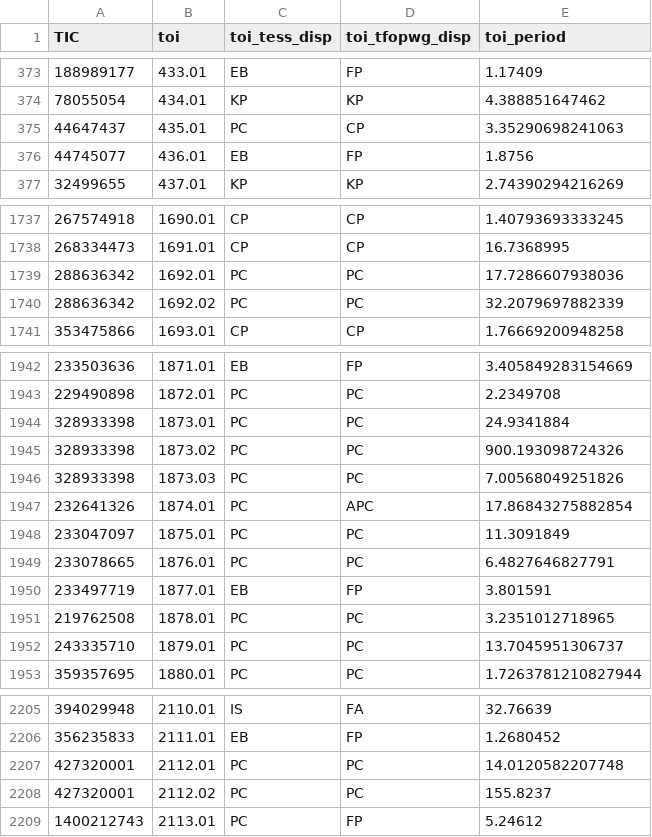
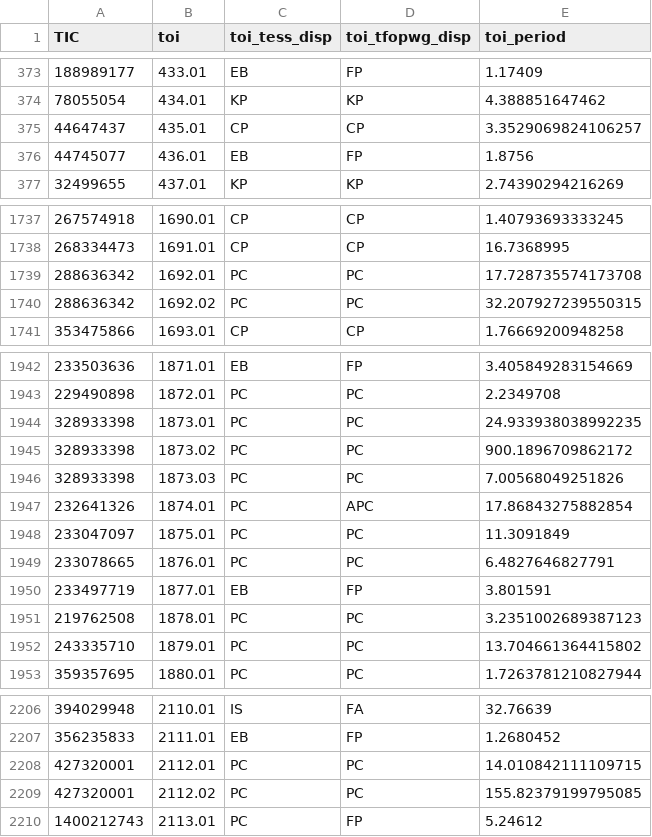
Before and after one commit to sushrutdixit23/star-vetter, a CSV file: data/processed/cat_toi_exofop.csv, drawn as a sheet; only a part is shown, gaps mark what is left out; the diff covers the shown part only.

```diff
--- a/data/processed/cat_toi_exofop.csv
+++ b/data/processed/cat_toi_exofop.csv
@@ -374,3 +374,3 @@ TIC,toi,toi_tess_disp,toi_tfopwg_disp,toi_period
 78055054,434.01,KP,KP,4.388851647462
-44647437,435.01,PC,CP,3.35290698241063
+44647437,435.01,CP,CP,3.3529069824106257
 44745077,436.01,EB,FP,1.8756
@@ -1738,4 +1738,4 @@ TIC,toi,toi_tess_disp,toi_tfopwg_disp,toi_period
 268334473,1691.01,CP,CP,16.7368995
-288636342,1692.01,PC,PC,17.7286607938036
-288636342,1692.02,PC,PC,32.2079697882339
+288636342,1692.01,PC,PC,17.728735574173708
+288636342,1692.02,PC,PC,32.207927239550315
 353475866,1693.01,CP,CP,1.76669200948258
@@ -1943,4 +1943,4 @@ TIC,toi,toi_tess_disp,toi_tfopwg_disp,toi_period
 229490898,1872.01,PC,PC,2.2349708
-328933398,1873.01,PC,PC,24.9341884
-328933398,1873.02,PC,PC,900.193098724326
+328933398,1873.01,PC,PC,24.933938038992235
+328933398,1873.02,PC,PC,900.1896709862172
 328933398,1873.03,PC,PC,7.00568049251826
@@ -1950,4 +1950,4 @@ TIC,toi,toi_tess_disp,toi_tfopwg_disp,toi_period
 233497719,1877.01,EB,FP,3.801591
-219762508,1878.01,PC,PC,3.2351012718965
-243335710,1879.01,PC,PC,13.7045951306737
+219762508,1878.01,PC,PC,3.2351002689387123
+243335710,1879.01,PC,PC,13.704661364415802
 359357695,1880.01,PC,PC,1.7263781210827944
@@ -2206,4 +2207,4 @@ TIC,toi,toi_tess_disp,toi_tfopwg_disp,toi_period
 356235833,2111.01,EB,FP,1.2680452
-427320001,2112.01,PC,PC,14.0120582207748
-427320001,2112.02,PC,PC,155.8237
+427320001,2112.01,PC,PC,14.010842111109715
+427320001,2112.02,PC,PC,155.82379199795085
 1400212743,2113.01,PC,FP,5.24612
```
Also changed, not shown: 3 added rows and 29 edited cells elsewhere in this file, data/processed/diag_blend_results.csv, data/processed/f4b_asassn_cache.csv, 25 other files.
